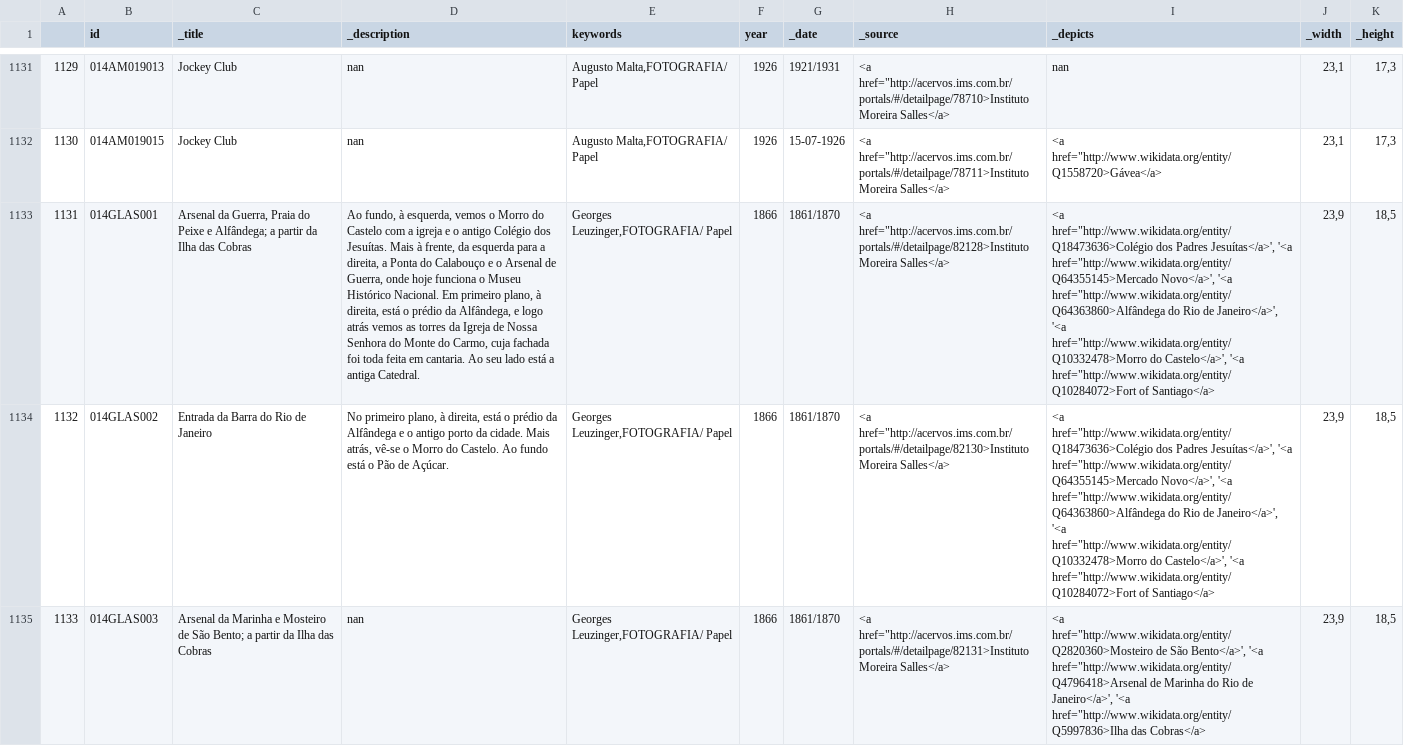
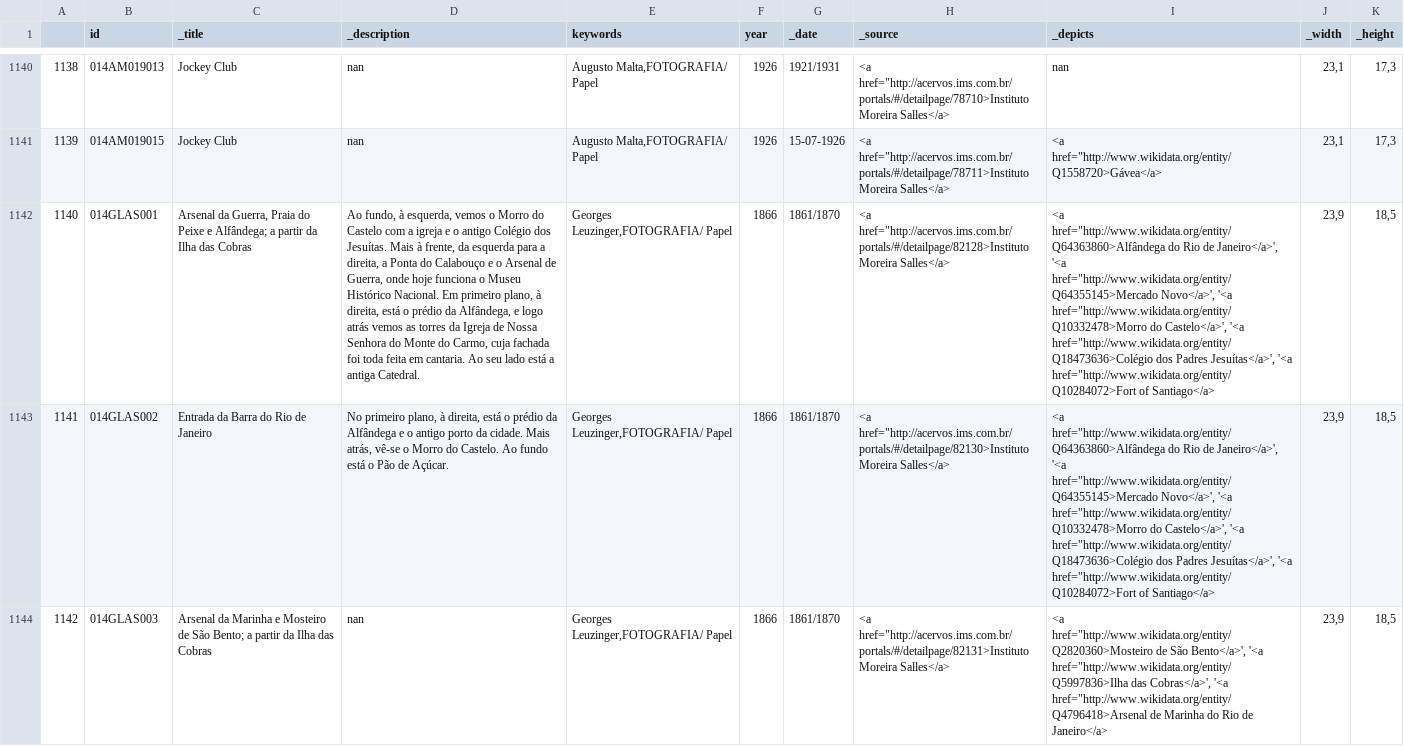
Before and after one commit to imaginerio/imaginerio-etl, a CSV file: src/data-out/import-vikus.csv, drawn as a sheet; only a part is shown, gaps mark what is left out; addresses are those after the commit; the diff covers the shown part only; the diff names each change by its address in the sheet, - before the commit and + after, or states it on an @@ line.

```diff
--- a/src/data-out/import-vikus.csv
+++ b/src/data-out/import-vikus.csv
@@ column A renumbered from row 897 down @@
-I1142:I1143 (_depicts): <a href="http://www.wikidata.org/entity/Q18473636>Colégio dos Padres Jesuítas</a>', '<a href="http://www.wikidata.org/entity/Q64355145>Mercado Novo</a>', '<a href="http://www.wikidata.org/entity/Q64363860>Alfândega do Rio de Janeiro</a>', '<a href="http://www.wikidata.org/entity/Q10332478>Morro do Castelo</a>', '<a href="http://www.wikidata.org/entity/Q10284072>Fort…
+I1142:I1143 (_depicts): <a href="http://www.wikidata.org/entity/Q64363860>Alfândega do Rio de Janeiro</a>', '<a href="http://www.wikidata.org/entity/Q64355145>Mercado Novo</a>', '<a href="http://www.wikidata.org/entity/Q10332478>Morro do Castelo</a>', '<a href="http://www.wikidata.org/entity/Q18473636>Colégio dos Padres Jesuítas</a>', '<a href="http://www.wikidata.org/entity/Q10284072>Fort…
-I1144 (_depicts): …Bento</a>', '<a href="http://www.wikidata.org/entity/Q4796418>Arsenal de Marinha do Rio de Janeiro</a>', '<a href="http://www.wikidata.org/entity/Q5997836>Ilha das Cobras</a>
+I1144 (_depicts): …Bento</a>', '<a href="http://www.wikidata.org/entity/Q5997836>Ilha das Cobras</a>', '<a href="http://www.wikidata.org/entity/Q4796418>Arsenal de Marinha do Rio de Janeiro</a>
```
Also changed, not shown: 10 added rows, 1 removed row and 28 edited cells elsewhere in this file, src/data-out/api-wikidata.csv, src/data-out/camera.csv, 34 other files.
